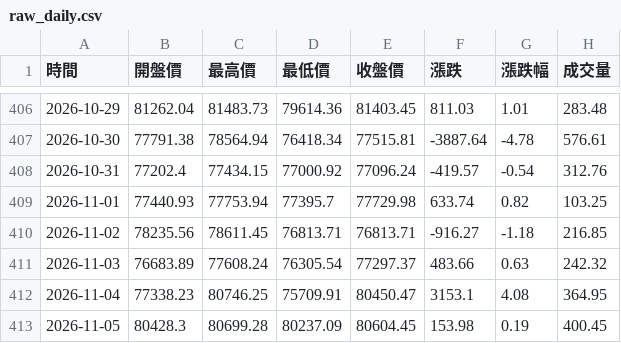
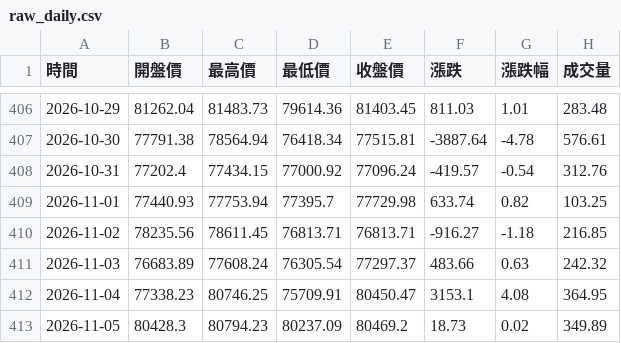
Before and after one commit to hawk82508-cloud/major-indices-portal, a CSV file: data/BTC/raw_daily.csv, drawn as a sheet; only a part is shown, gaps mark what is left out.

```diff
--- a/data/BTC/raw_daily.csv
+++ b/data/BTC/raw_daily.csv
@@ -412,2 +412,2 @@
 2026-11-04,77338.23,80746.25,75709.91,80450.47,3153.1,4.08,364.95
-2026-11-05,80428.3,80699.28,80237.09,80604.45,153.98,0.19,400.45
+2026-11-05,80428.3,80794.23,80237.09,80469.2,18.73,0.02,349.89
```
Also changed, not shown: data/BTC/raw_monthly.csv, data/DXY/raw_daily.csv, 17 other files.
